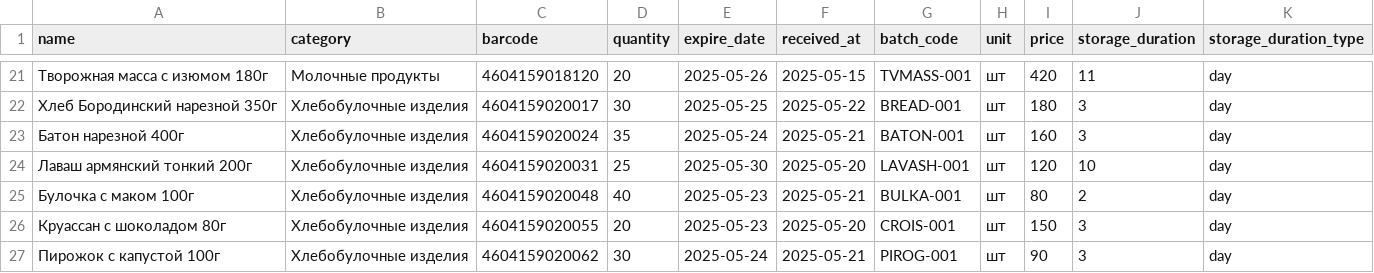
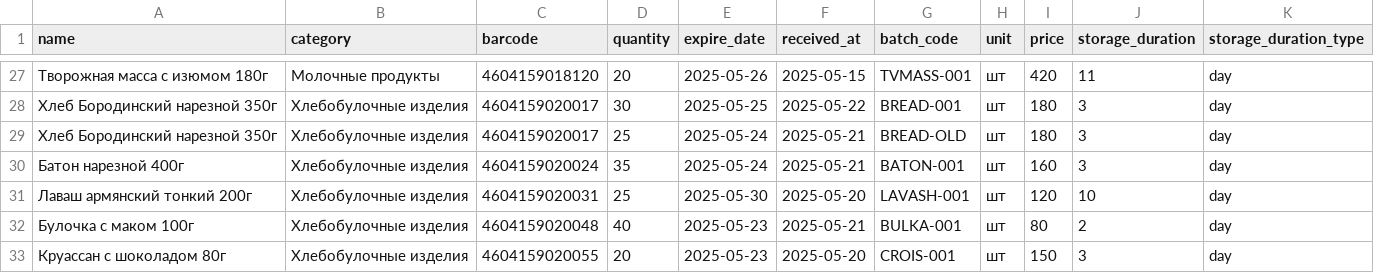
Before and after one commit to Raussky/aiventory-backend, a CSV file: example.csv, drawn as a sheet; only a part is shown, gaps mark what is left out; the shorter side is filled out with more unchanged rows; the diff covers the shown part only; the diff names each change by its address in the sheet, - before the commit and + after, or states it on an @@ line.

```diff
--- a/example.csv
+++ b/example.csv
+row 29: Хлеб Бородинский нарезной 350г | Хлебобулочные изделия | 4604159020017 | 25 | 2025-05-24 | 2025-05-21 | BREAD-OLD | шт | 180 | 3 | day
```
Also changed, not shown: 6 added rows, 5 removed rows and 10 edited cells elsewhere in this file, example10.csv, 4 other files.
